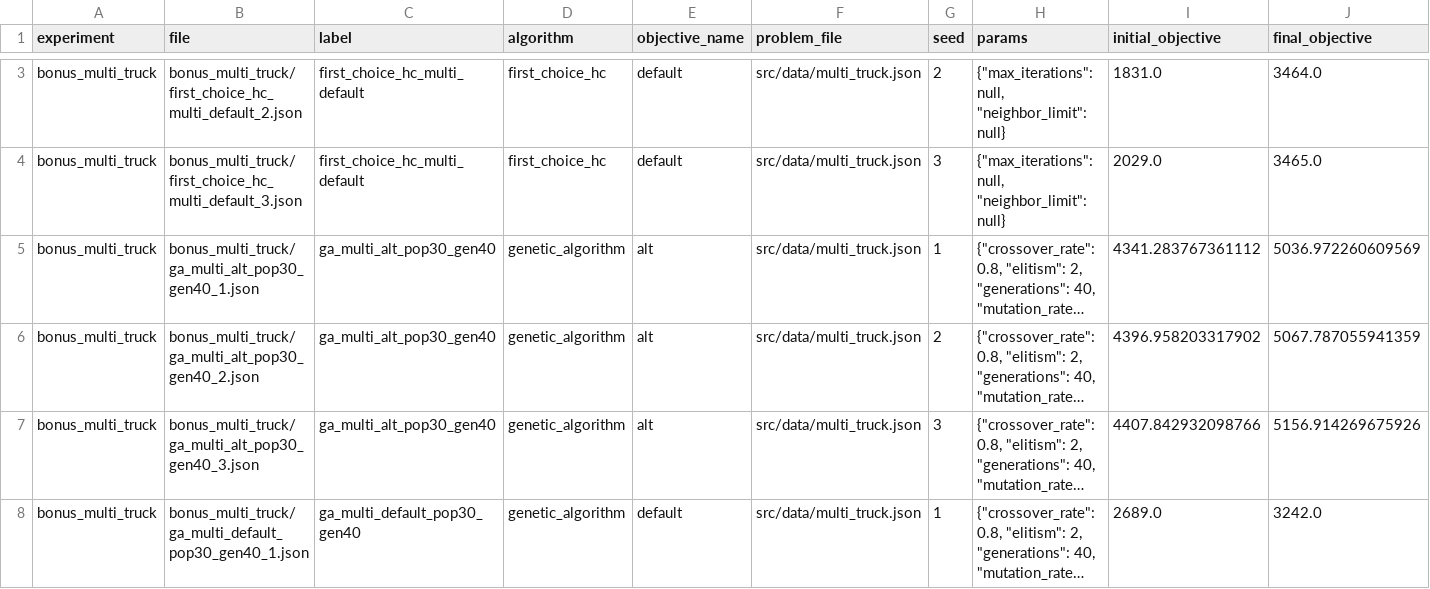
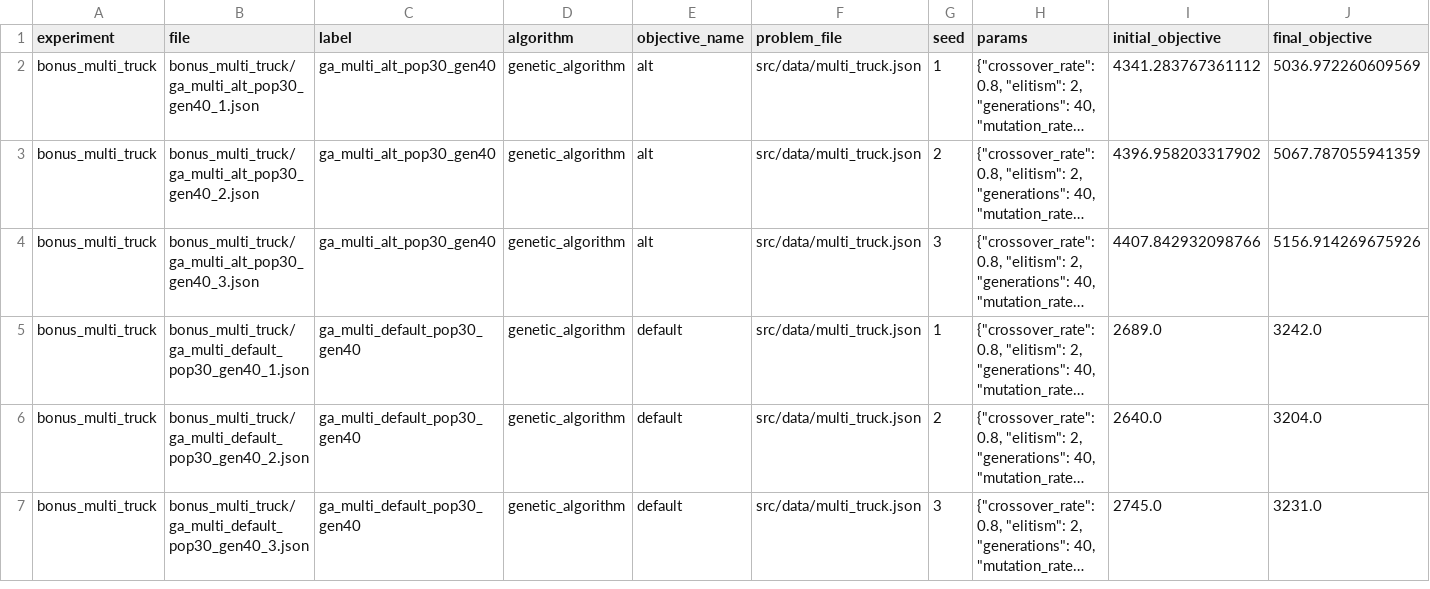
Before and after one commit to bangedaw/IF3170_G44_GaWis-Sekjen, a CSV file: output/summary.csv, drawn as a sheet; only a part is shown, gaps mark what is left out; the shorter side is filled out with more unchanged rows; long unchanged cells end in …; rows hold the shown columns only; the diff covers the shown part only; the diff names each change by its address in the sheet, - before the commit and + after, or states it on an @@ line.

```diff
--- a/output/summary.csv
+++ b/output/summary.csv
-row 3: bonus_multi_truck | bonus_multi_truck/first_choice_hc_multi_default_2.json | first_choice_hc_multi_default | first_choice_hc | default | src/data/multi_truck.json | 2 | {"max_iterations": null, "neighbor_limit": null} | 1831.0 | 3464.0
-row 4: bonus_multi_truck | bonus_multi_truck/first_choice_hc_multi_default_3.json | first_choice_hc_multi_default | first_choice_hc | default | src/data/multi_truck.json | 3 | {"max_iterations": null, "neighbor_limit": null} | 2029.0 | 3465.0
```
Also changed, not shown: 7 removed rows elsewhere in this file, output/bonus_multi_truck/summary.csv, output/bonus_multi_truck/summary_by_config.csv, 35 other files.
